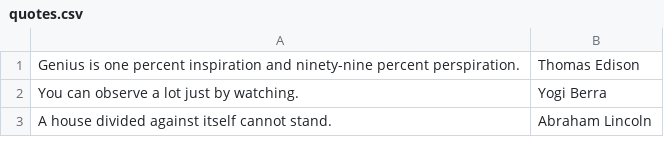
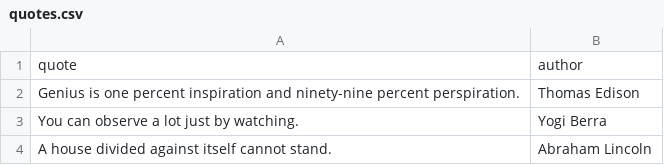
Before and after one commit to brianpipa/quotes_to_clock_images_for_kindle, a CSV file: quotes.csv, drawn as a sheet; only a part is shown.

Commit message:
oops - pushed the invalid random one

```diff
--- a/quotes.csv
+++ b/quotes.csv
@@ -1 +1,2 @@
+"quote"|"author"
 "Genius is one percent inspiration and ninety-nine percent perspiration."|"Thomas Edison"
```
